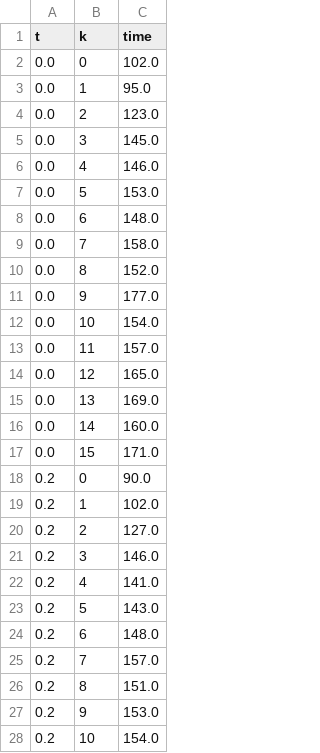
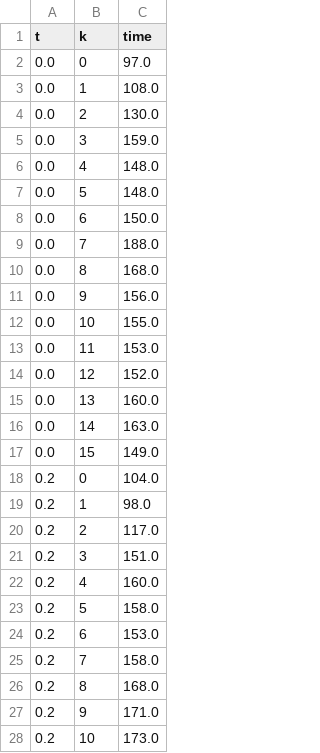
Before and after one commit to xmartin46/practicaAlgorismia, a CSV file: data/lsh_time.csv, drawn as a sheet; only a part is shown; the diff covers the shown part only.

Commit message:
lhs time plot

```diff
--- a/data/lsh_time.csv
+++ b/data/lsh_time.csv
@@ -1,28 +1,28 @@
 t, k, time
-0.0, 0, 102.0
-0.0, 1, 95.0
-0.0, 2, 123.0
-0.0, 3, 145.0
-0.0, 4, 146.0
-0.0, 5, 153.0
-0.0, 6, 148.0
-0.0, 7, 158.0
-0.0, 8, 152.0
-0.0, 9, 177.0
-0.0, 10, 154.0
-0.0, 11, 157.0
-0.0, 12, 165.0
-0.0, 13, 169.0
-0.0, 14, 160.0
-0.0, 15, 171.0
-0.2, 0, 90.0
-0.2, 1, 102.0
-0.2, 2, 127.0
-0.2, 3, 146.0
-0.2, 4, 141.0
-0.2, 5, 143.0
-0.2, 6, 148.0
-0.2, 7, 157.0
-0.2, 8, 151.0
-0.2, 9, 153.0
-0.2, 10, 154.0
+0.0, 0, 97.0
+0.0, 1, 108.0
+0.0, 2, 130.0
+0.0, 3, 159.0
+0.0, 4, 148.0
+0.0, 5, 148.0
+0.0, 6, 150.0
+0.0, 7, 188.0
+0.0, 8, 168.0
+0.0, 9, 156.0
+0.0, 10, 155.0
+0.0, 11, 153.0
+0.0, 12, 152.0
+0.0, 13, 160.0
+0.0, 14, 163.0
+0.0, 15, 149.0
+0.2, 0, 104.0
+0.2, 1, 98.0
+0.2, 2, 117.0
+0.2, 3, 151.0
+0.2, 4, 160.0
+0.2, 5, 158.0
+0.2, 6, 153.0
+0.2, 7, 158.0
+0.2, 8, 168.0
+0.2, 9, 171.0
+0.2, 10, 173.0
```
Also changed, not shown: 67 edited cells elsewhere in this file, 3 other files.
